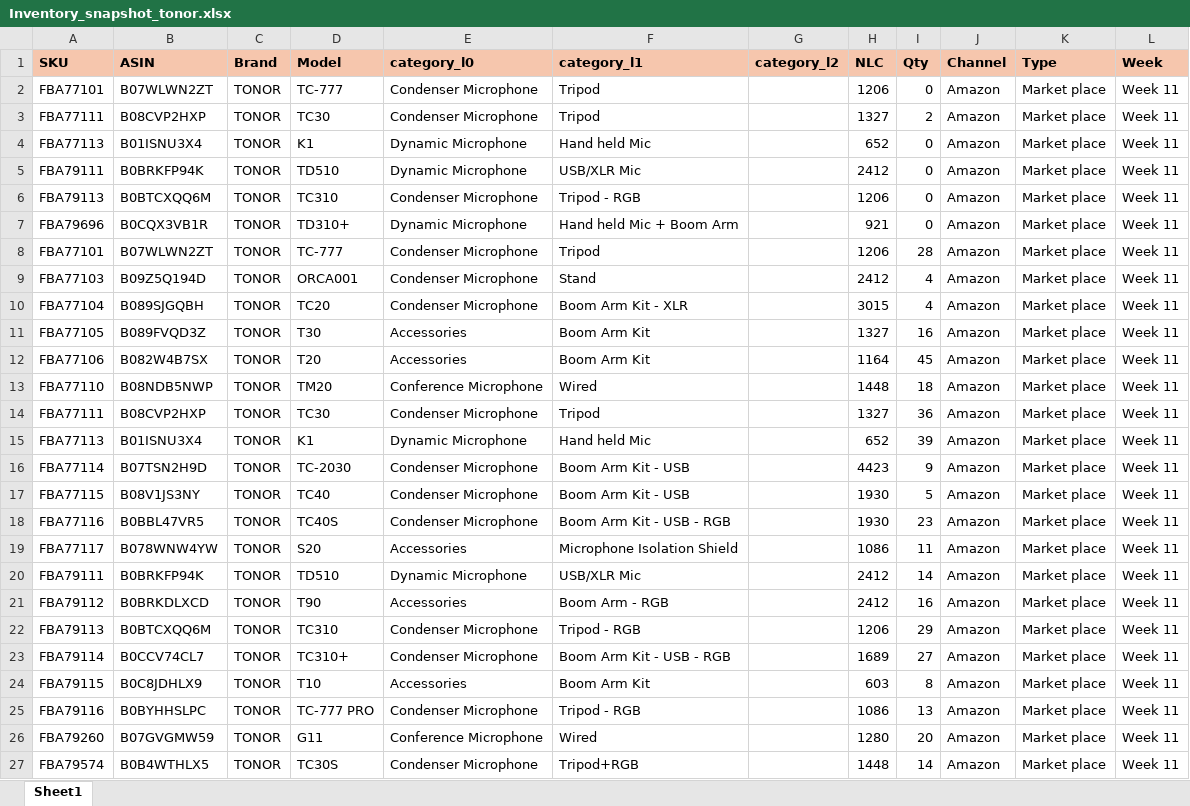
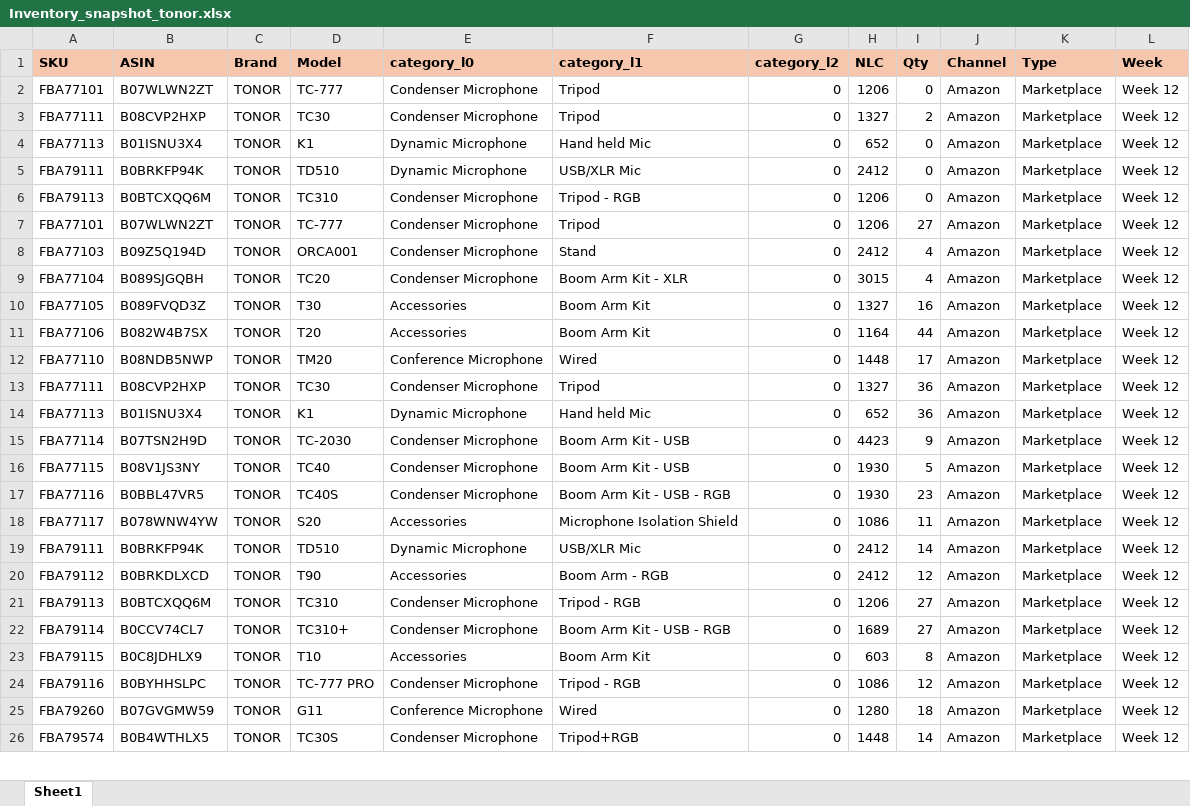
Before and after one commit to nitesh-lang/am-replenishment, an Excel workbook: data/input/Inventory_snapshot_tonor.xlsx, sheet Sheet1, drawn as a sheet; only a part is shown; values as stored, in another font and other column widths than the file's, no borders; conditional formats not drawn; removed rows and columns are numbered as before the commit, all else as after; the diff covers the shown part only; the diff names each change by its address in the sheet, - before the commit and + after, or states it on an @@ line.

```diff
--- a/data/input/Inventory_snapshot_tonor.xlsx (sheet Sheet1)
+++ b/data/input/Inventory_snapshot_tonor.xlsx (sheet Sheet1)
-G2:G6 (category_l2): (empty)
+G2:G6 (category_l2): 0
-K2:K6 (Type): Market place
+K2:K6 (Type): Marketplace
-L2:L6 (Week): Week 11
+L2:L6 (Week): Week 12
-row 7: FBA79696 | B0CQX3VB1R | TONOR | TD310+ | Dynamic Microphone | Hand held Mic + Boom Arm |  | 921 | 0 | Amazon | Market place | Week 11
-G7:G26 (category_l2): (empty)
+G7:G26 (category_l2): 0
-I7 (Qty): 28
+I7 (Qty): 27
-K7:K26 (Type): Market place
+K7:K26 (Type): Marketplace
-L7:L26 (Week): Week 11
+L7:L26 (Week): Week 12
-I11 (Qty): 45
+I11 (Qty): 44
-I12 (Qty): 18
+I12 (Qty): 17
-I14 (Qty): 39
+I14 (Qty): 36
-I20 (Qty): 16
+I20 (Qty): 12
-I21 (Qty): 29
+I21 (Qty): 27
-I24 (Qty): 13
+I24 (Qty): 12
-I25 (Qty): 20
+I25 (Qty): 18
```
Also changed, not shown: other rows of this sheet, data/input/Inventory_snapshot_WM.xlsx, data/input/Inventory_snapshot_audio_array.xlsx, 16 other files.
